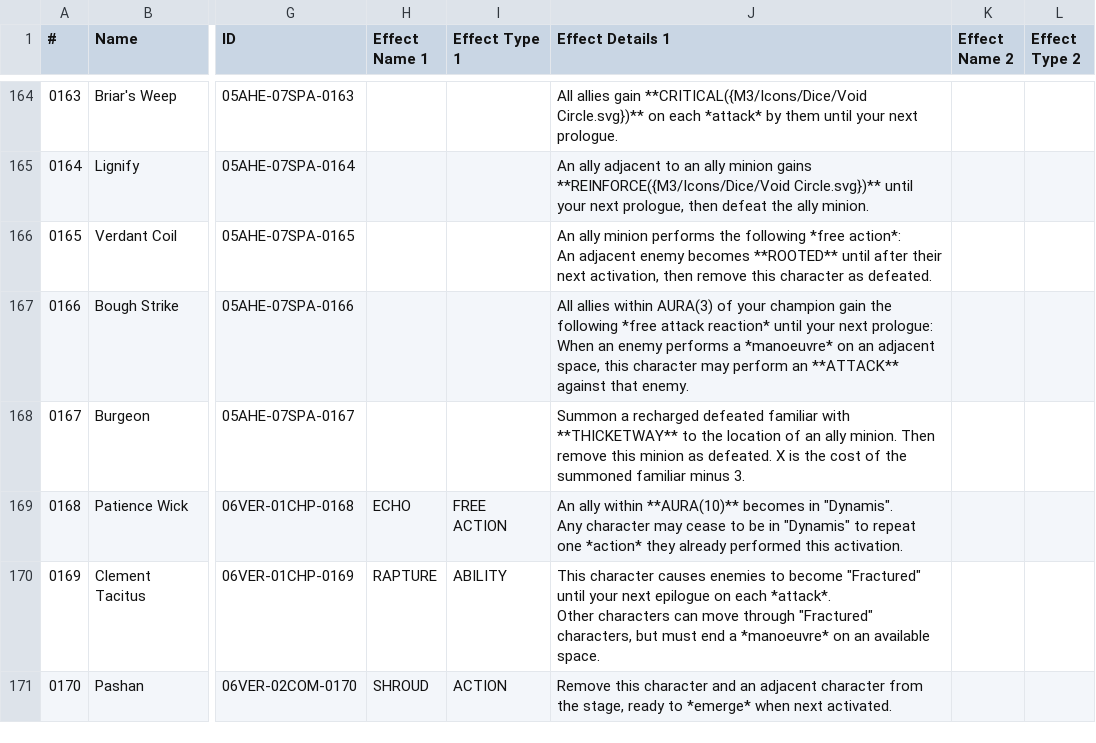
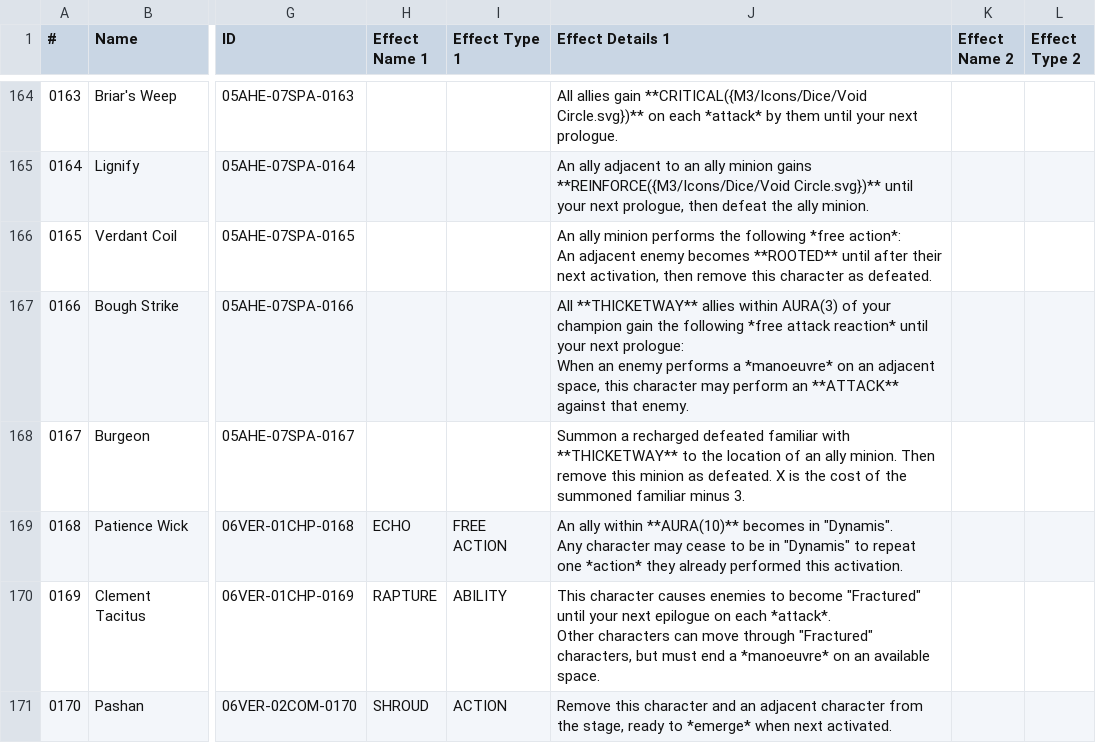
Before and after one commit to hpatchettjoyce/m3-toolkit, a CSV file: M3_TTS_DB - Cast.csv, drawn as a sheet; only a part is shown, gaps mark what is left out; the diff names each change by its address in the sheet, - before the commit and + after, or states it on an @@ line.

```diff
--- a/M3_TTS_DB - Cast.csv
+++ b/M3_TTS_DB - Cast.csv
-J167 (Effect Details 1): All allies within…
+J167 (Effect Details 1): All **THICKETWAY** allies within…
```
Also changed, not shown: 7 other files.
